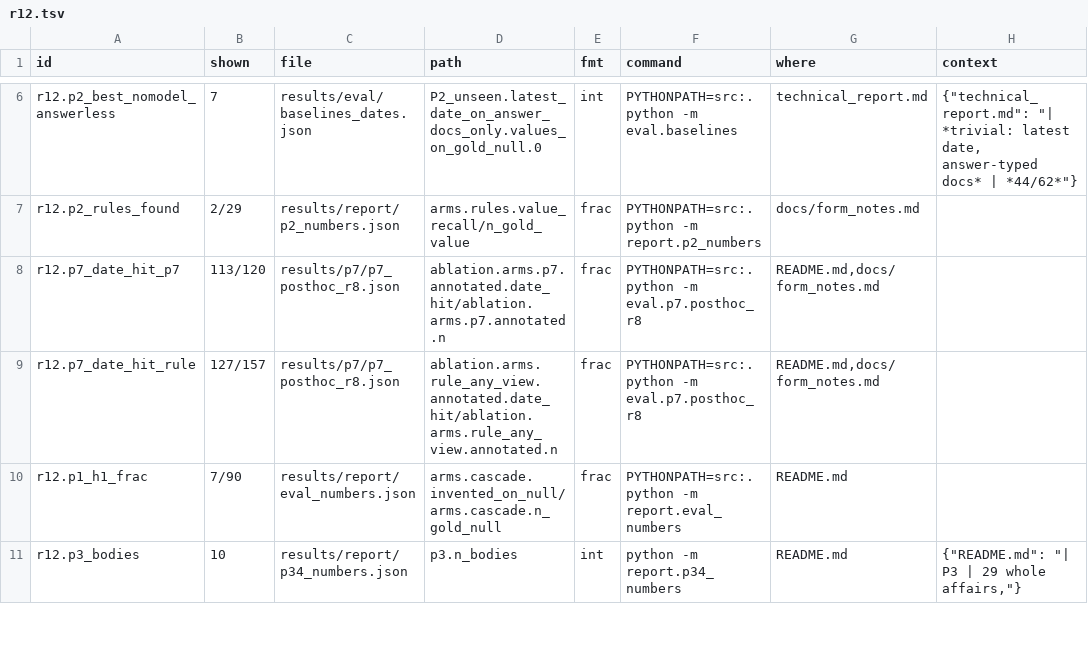
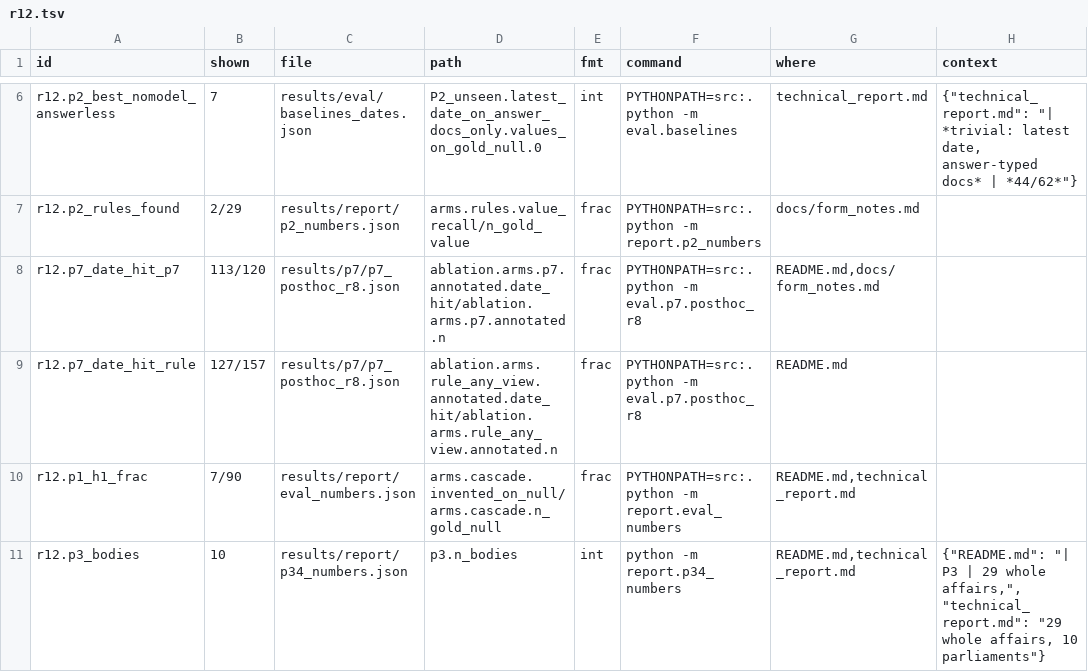
Before and after one commit to mi11ione/gegenprobe, a TSV file: track_2a/claims.d/r12.tsv, drawn as a sheet; only a part is shown, gaps mark what is left out; the diff covers the shown part only.

```diff
--- a/track_2a/claims.d/r12.tsv
+++ b/track_2a/claims.d/r12.tsv
@@ -8,4 +8,4 @@ r12.p2_rules_found	2/29	results/report/p2_numbers.json	arms.rules.value_recall/n
 r12.p7_date_hit_p7	113/120	results/p7/p7_posthoc_r8.json	ablation.arms.p7.annotated.date_hit/ablation.arms.p7.annotated.n	frac	PYTHONPATH=src:. python -m eval.p7.posthoc_r8	README.md,docs/form_notes.md	
-r12.p7_date_hit_rule	127/157	results/p7/p7_posthoc_r8.json	ablation.arms.rule_any_view.annotated.date_hit/ablation.arms.rule_any_view.annotated.n	frac	PYTHONPATH=src:. python -m eval.p7.posthoc_r8	README.md,docs/form_notes.md	
-r12.p1_h1_frac	7/90	results/report/eval_numbers.json	arms.cascade.invented_on_null/arms.cascade.n_gold_null	frac	PYTHONPATH=src:. python -m report.eval_numbers	README.md	
-r12.p3_bodies	10	results/report/p34_numbers.json	p3.n_bodies	int	python -m report.p34_numbers	README.md	{"README.md": "| P3 | 29 whole affairs,"}
+r12.p7_date_hit_rule	127/157	results/p7/p7_posthoc_r8.json	ablation.arms.rule_any_view.annotated.date_hit/ablation.arms.rule_any_view.annotated.n	frac	PYTHONPATH=src:. python -m eval.p7.posthoc_r8	README.md	
+r12.p1_h1_frac	7/90	results/report/eval_numbers.json	arms.cascade.invented_on_null/arms.cascade.n_gold_null	frac	PYTHONPATH=src:. python -m report.eval_numbers	README.md,technical_report.md	
+r12.p3_bodies	10	results/report/p34_numbers.json	p3.n_bodies	int	python -m report.p34_numbers	README.md,technical_report.md	{"README.md": "| P3 | 29 whole affairs,", "technical_report.md": "29 whole affairs, 10 parliaments"}
```
Also changed, not shown: 5 edited cells elsewhere in this file, track_2a/claims.d/r10.tsv, track_2a/claims.d/r6c.tsv, 48 other files.
